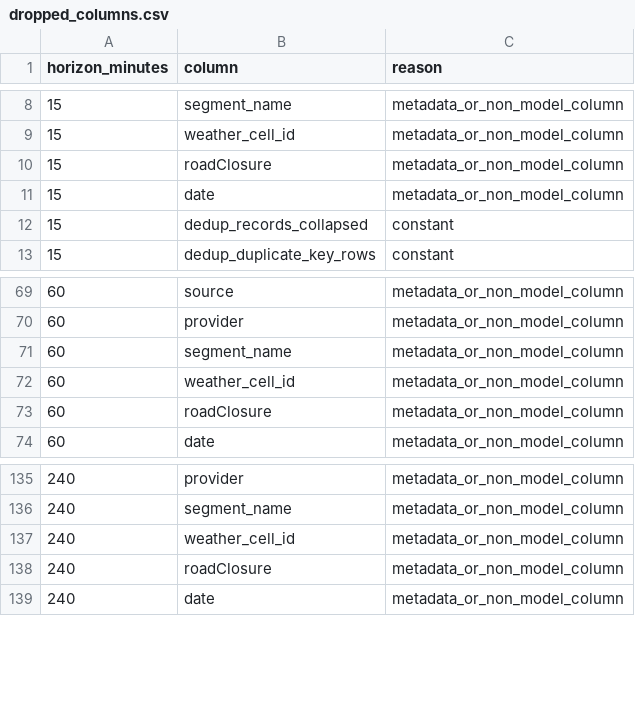
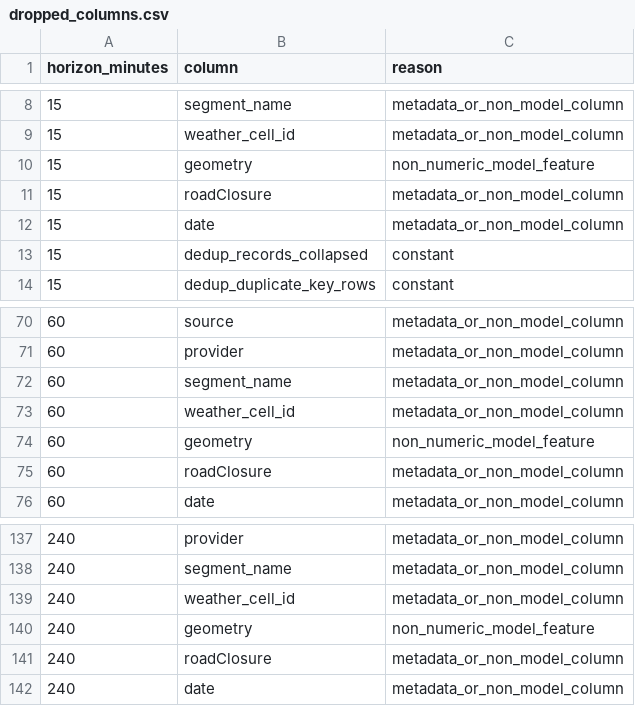
Before and after one commit to lh6104/INT3229E_BigData__Cognitve-Traffic-Analytics-Platform, a CSV file: data/gold/dropped_columns.csv, drawn as a sheet; only a part is shown, gaps mark what is left out.

```diff
--- a/data/gold/dropped_columns.csv
+++ b/data/gold/dropped_columns.csv
@@ -9,2 +9,3 @@ horizon_minutes,column,reason
 15,weather_cell_id,metadata_or_non_model_column
+15,geometry,non_numeric_model_feature
 15,roadClosure,metadata_or_non_model_column
@@ -72,2 +73,3 @@ horizon_minutes,column,reason
 60,weather_cell_id,metadata_or_non_model_column
+60,geometry,non_numeric_model_feature
 60,roadClosure,metadata_or_non_model_column
@@ -137,2 +139,3 @@ horizon_minutes,column,reason
 240,weather_cell_id,metadata_or_non_model_column
+240,geometry,non_numeric_model_feature
 240,roadClosure,metadata_or_non_model_column
```
Also changed, not shown: data/gold/data_quality_report.csv, data/gold/horizon_stats.csv, 25 other files.
